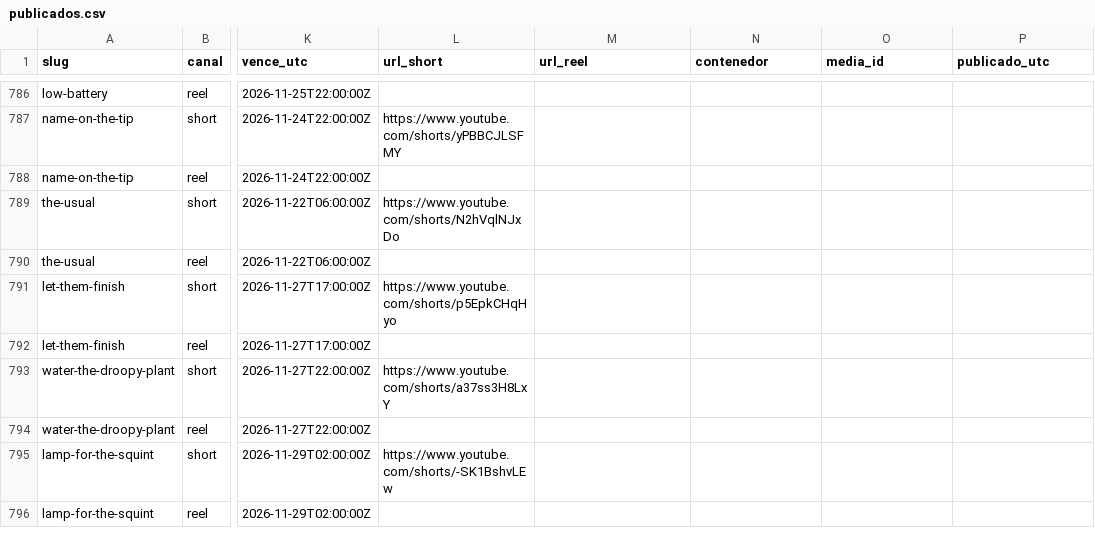
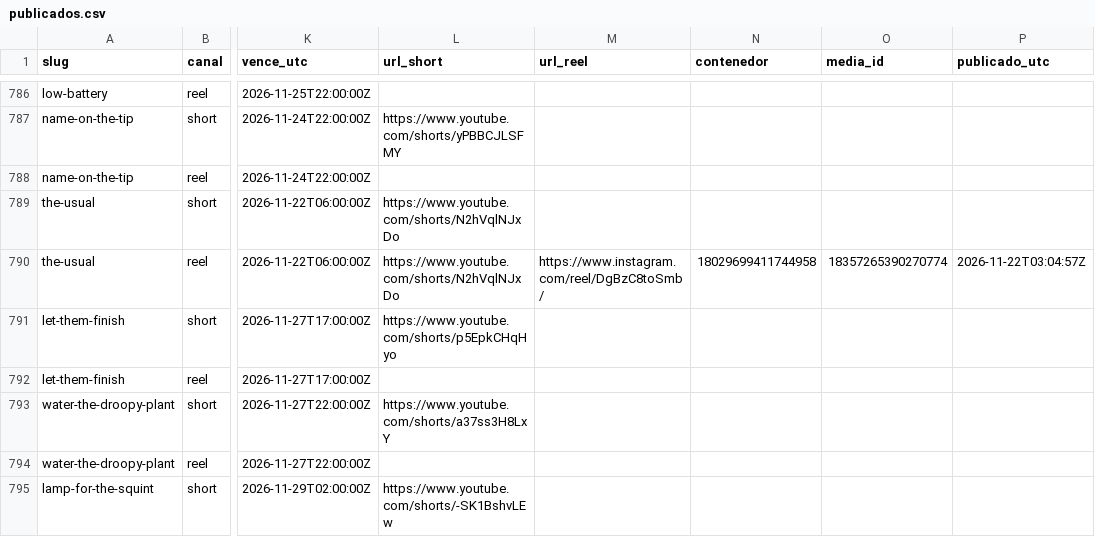
Before and after one commit to hardlypythonnmr/cpe-engine, a CSV file: earn/naos/motor/instagram/publicados.csv, drawn as a sheet; only a part is shown, gaps mark what is left out; the shorter side is filled out with more unchanged rows; the diff names each change by its address in the sheet, - before the commit and + after, or states it on an @@ line.

Commit message:
naos: Reel de the-usual (naos-reel)

```diff
--- a/earn/naos/motor/instagram/publicados.csv
+++ b/earn/naos/motor/instagram/publicados.csv
-L790 (url_short): (empty)
+L790 (url_short): https://www.youtube.com/shorts/N2hVqlNJxDo
-M790 (url_reel): (empty)
+M790 (url_reel): https://www.instagram.com/reel/DgBzC8toSmb/
-N790 (contenedor): (empty)
+N790 (contenedor): 18029699411744958
-O790 (media_id): (empty)
+O790 (media_id): 18357265390270774
-P790 (publicado_utc): (empty)
+P790 (publicado_utc): 2026-11-22T03:04:57Z
```
Also changed, not shown: 1 other file.
